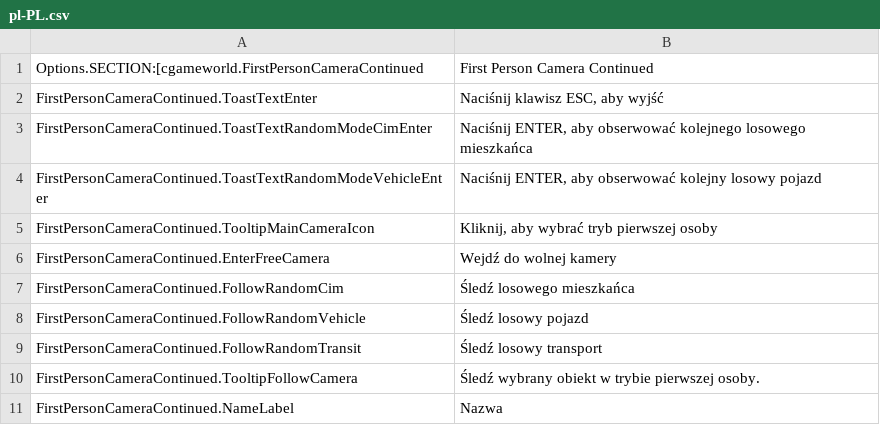
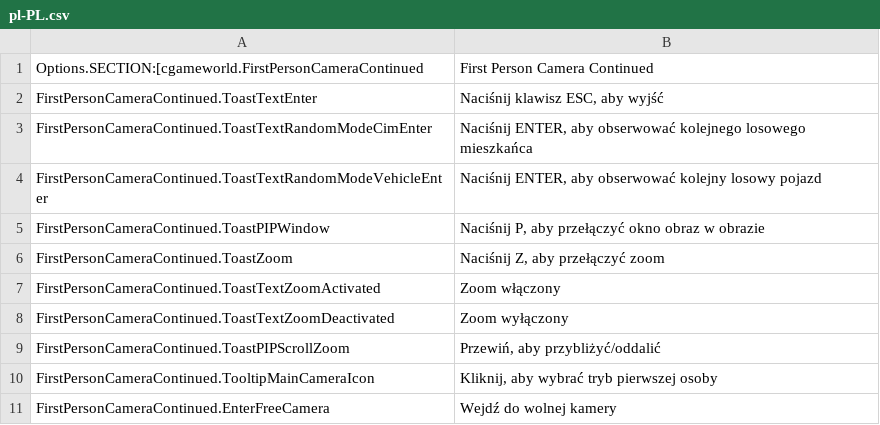
Before and after one commit to Cgameworld/FirstPersonCameraContinued, a CSV file: l10n/pl-PL.csv, drawn as a sheet; only a part is shown; the shorter side is filled out with more unchanged rows.

```diff
--- a/l10n/pl-PL.csv
+++ b/l10n/pl-PL.csv
@@ -4,2 +4,7 @@
 "FirstPersonCameraContinued.ToastTextRandomModeVehicleEnter","Naciśnij ENTER, aby obserwować kolejny losowy pojazd"
+"FirstPersonCameraContinued.ToastPIPWindow","Naciśnij P, aby przełączyć okno obraz w obrazie"
+"FirstPersonCameraContinued.ToastZoom","Naciśnij Z, aby przełączyć zoom"
+"FirstPersonCameraContinued.ToastTextZoomActivated","Zoom włączony"
+"FirstPersonCameraContinued.ToastTextZoomDeactivated","Zoom wyłączony"
+"FirstPersonCameraContinued.ToastPIPScrollZoom","Przewiń, aby przybliżyć/oddalić"
 "FirstPersonCameraContinued.TooltipMainCameraIcon","Kliknij, aby wybrać tryb pierwszej osoby"
```
Also changed, not shown: l10n/fr-FR.csv, l10n/ja-JP.csv, 8 other files.
